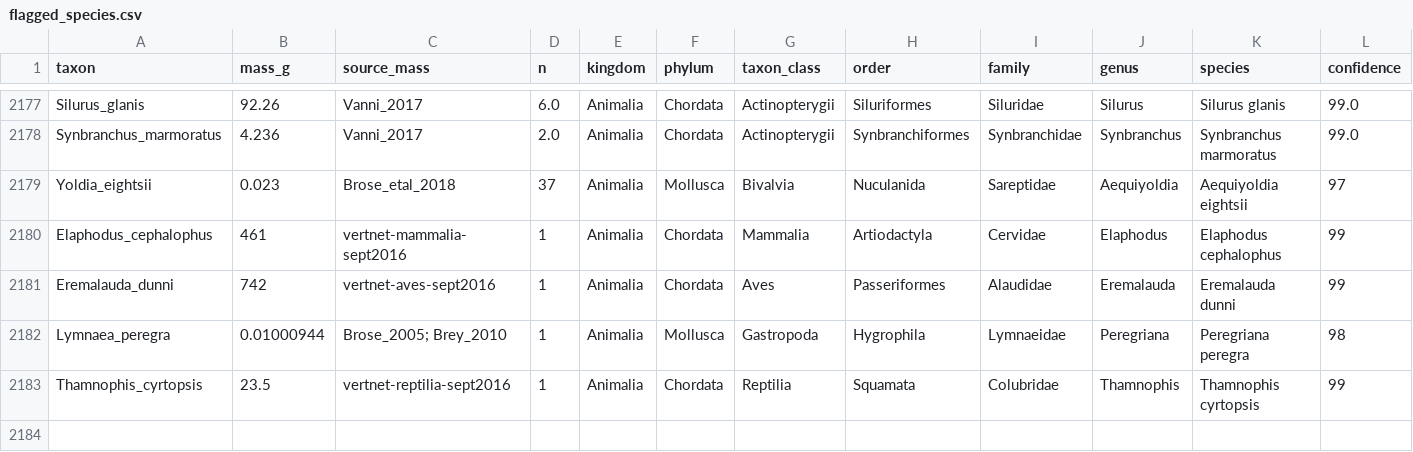
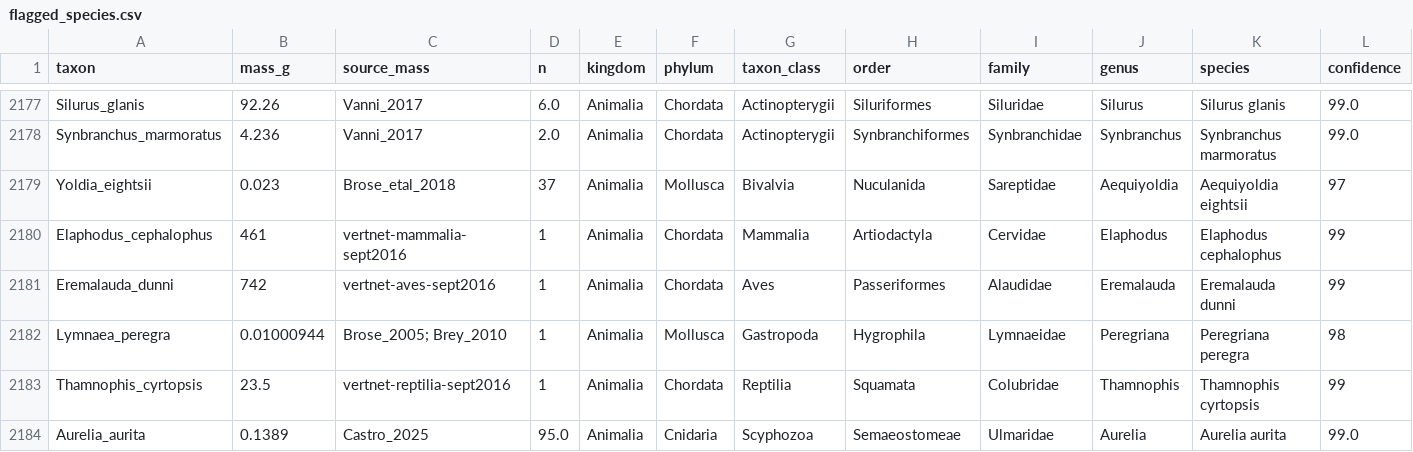
Before and after one commit to TaxonBodyMassML/TaxonBodyMass_DB, a CSV file: audit/flagged_species.csv, drawn as a sheet; only a part is shown, gaps mark what is left out; rows hold the shown columns only; the diff names each change by its address in the sheet, - before the commit and + after, or states it on an @@ line.

Commit message:
Refresh snapshots and outputs after the owner's Sheet edits of 2026-10-05 (refs #1, #86)
BM_citations snapshot: Horn_2016 and Rizzuto_2019 conversion rows (443 rows);
BM_primary_citations snapshot byte-identical. Full run with recompile = TRUE
and downloads off: the CiteIDs CSV maps Horn:2016aa and Rizzuto:2019aa as
conversion CiteIDs, 0 citation problems; Carcharhinus_obscurus unchanged,
Barbus_callensis merges with Luciobarbus_callensis (282.7 g, n 2);
Aurelia_aurita loses the Hirst_1998 5 g override and is removed by the
log10_range > 1 filter (3.29), registered in audit/flagged_species.csv.
Round note in audit/provenance_rounds.md.

```diff
--- a/audit/flagged_species.csv
+++ b/audit/flagged_species.csv
+row 2184: Aurelia_aurita | 0.1389 | Castro_2025 | 95.0 | Animalia | Cnidaria | Scyphozoa | Semaeostomeae | Ulmaridae | Aurelia | Aurelia aurita | 99.0
```
Also changed, not shown: Bib/BM_citations_snapshot.csv, Bib/TaxonBodyMass_CitationCiteIDs.csv, 16 other files.
